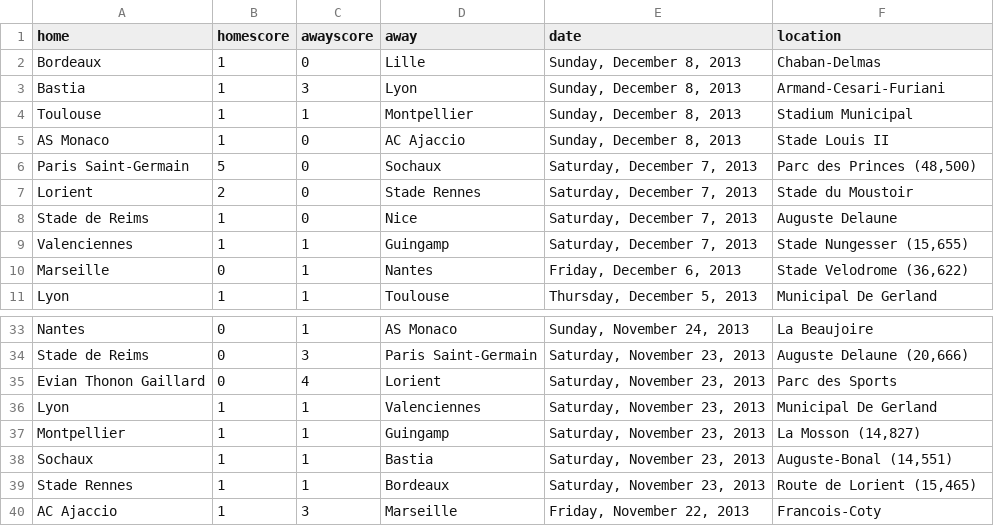
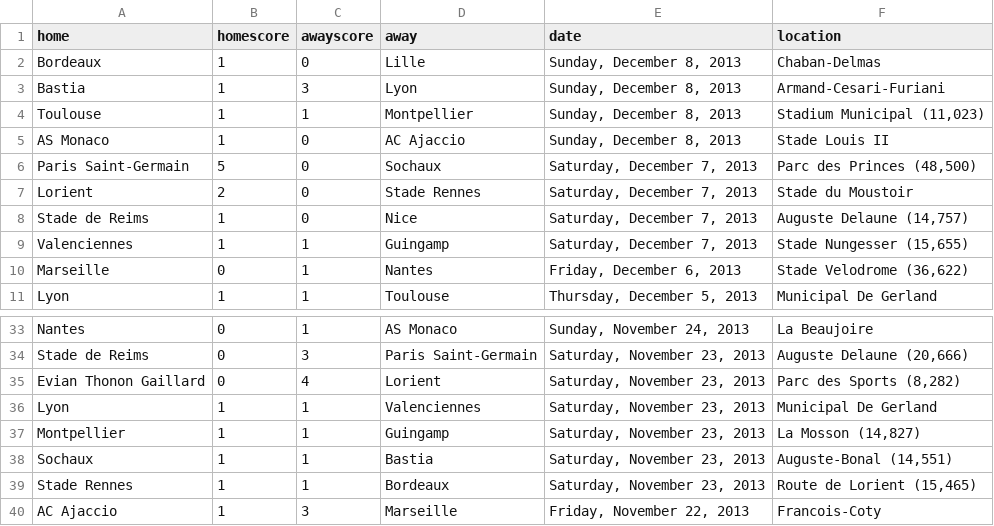
Before and after one commit to llimllib/soccerdata, a CSV file: data/ligue1_13_14.csv, drawn as a sheet; only a part is shown, gaps mark what is left out.

```diff
--- a/data/ligue1_13_14.csv
+++ b/data/ligue1_13_14.csv
@@ -3,3 +3,3 @@ Bordeaux,1,0,Lille,"Sunday, December 8, 2013","Chaban-Delmas "
 Bastia,1,3,Lyon,"Sunday, December 8, 2013","Armand-Cesari-Furiani "
-Toulouse,1,1,Montpellier,"Sunday, December 8, 2013","Stadium Municipal "
+Toulouse,1,1,Montpellier,"Sunday, December 8, 2013","Stadium Municipal (11,023)"
 AS Monaco,1,0,AC Ajaccio,"Sunday, December 8, 2013","Stade Louis II "
@@ -7,3 +7,3 @@ Paris Saint-Germain ,5,0,Sochaux,"Saturday, December 7, 2013","Parc des Princes
 Lorient,2,0,Stade Rennes,"Saturday, December 7, 2013","Stade du Moustoir "
-Stade de Reims,1,0,Nice,"Saturday, December 7, 2013","Auguste Delaune "
+Stade de Reims,1,0,Nice,"Saturday, December 7, 2013","Auguste Delaune (14,757)"
 Valenciennes,1,1,Guingamp,"Saturday, December 7, 2013","Stade Nungesser (15,655)"
@@ -34,3 +34,3 @@ Nantes,0,1,AS Monaco,"Sunday, November 24, 2013","La Beaujoire "
 Stade de Reims,0,3,Paris Saint-Germain ,"Saturday, November 23, 2013","Auguste Delaune (20,666)"
-Evian Thonon Gaillard,0,4,Lorient,"Saturday, November 23, 2013","Parc des Sports "
+Evian Thonon Gaillard,0,4,Lorient,"Saturday, November 23, 2013","Parc des Sports (8,282)"
 Lyon,1,1,Valenciennes,"Saturday, November 23, 2013","Municipal De Gerland "
```
Also changed, not shown: data/cl_13_14.csv.
